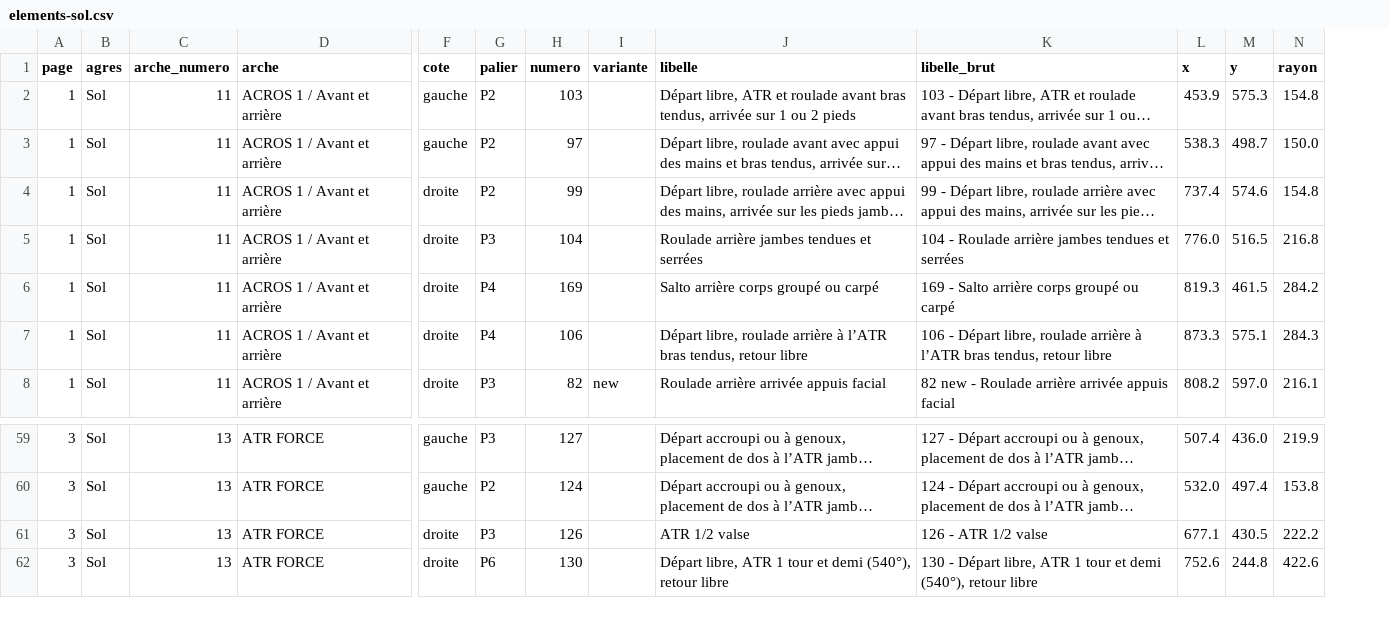
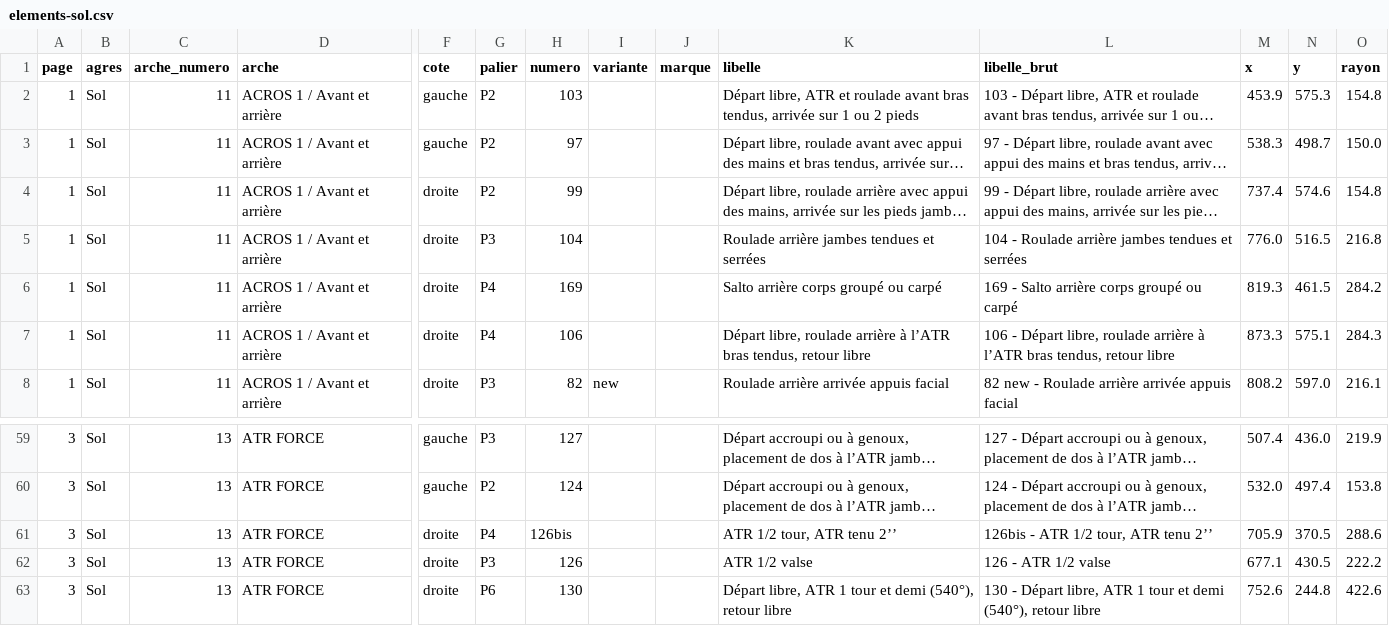
Before and after one commit to marieegl/ufolep-programs-creation, a CSV file: data/csv/elements-sol.csv, drawn as a sheet; only a part is shown, gaps mark what is left out; long unchanged cells end in …; rows hold the shown columns only; the diff names each change by its address in the sheet, - before the commit and + after, or states it on an @@ line.

```diff
--- a/data/csv/elements-sol.csv
+++ b/data/csv/elements-sol.csv
+column J (marque), empty
+row 61: 3 | Sol | 13 | ATR FORCE | droite | P4 | 126bis |  |  | ATR 1/2 tour, ATR tenu 2’’ | 126bis - ATR 1/2 tour, ATR tenu 2’’ | 705.9 | 370.5 | 288.6
```
Also changed, not shown: data/csv/elements-anneaux.csv, data/csv/elements-barre-fixe.csv, 8 other files.
